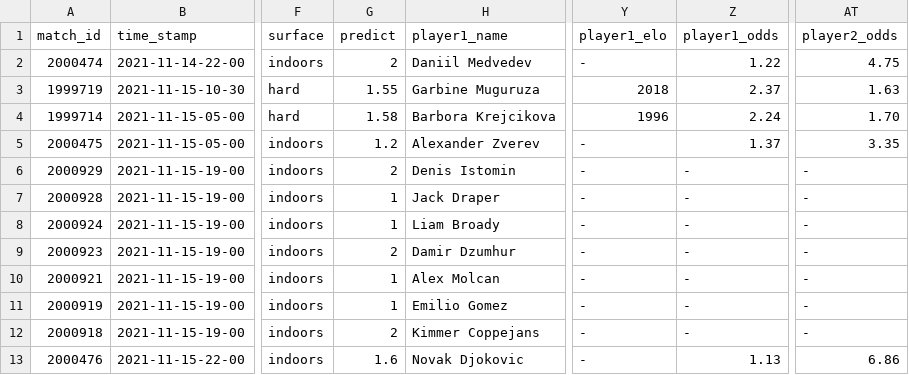
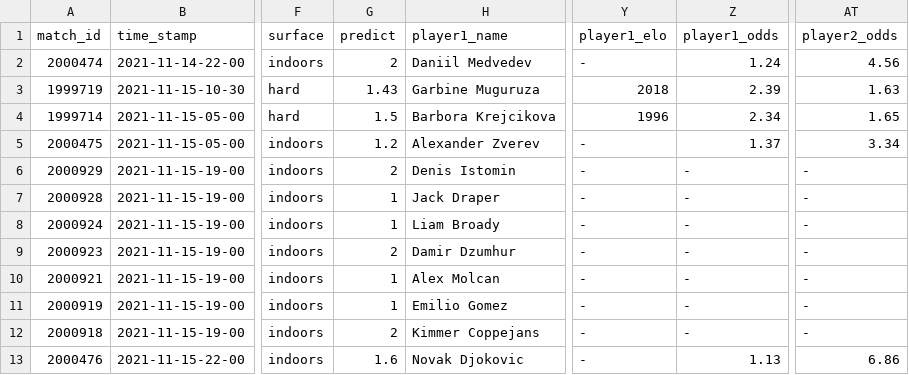
Before and after one commit to ebijun1007/tennis_major_tour_scraper, a CSV file: data/next_48_hours_match.csv, drawn as a sheet; only a part is shown, gaps mark what is left out; the diff names each change by its address in the sheet, - before the commit and + after, or states it on an @@ line.

Commit message:
Update Match Schedules

```diff
--- a/data/next_48_hours_match.csv
+++ b/data/next_48_hours_match.csv
-Z2 (player1_odds): 1.22
+Z2 (player1_odds): 1.24
-AT2 (player2_odds): 4.75
+AT2 (player2_odds): 4.56
-G3 (predict): 1.55
+G3 (predict): 1.43
-Z3 (player1_odds): 2.37
+Z3 (player1_odds): 2.39
-G4 (predict): 1.58
+G4 (predict): 1.5
-Z4 (player1_odds): 2.24
+Z4 (player1_odds): 2.34
-AT4 (player2_odds): 1.70
+AT4 (player2_odds): 1.65
-AT5 (player2_odds): 3.35
+AT5 (player2_odds): 3.34
```
Also changed, not shown: 6 other files.
